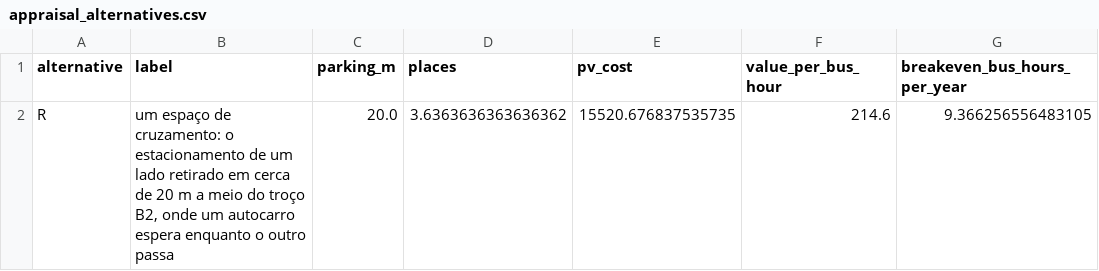
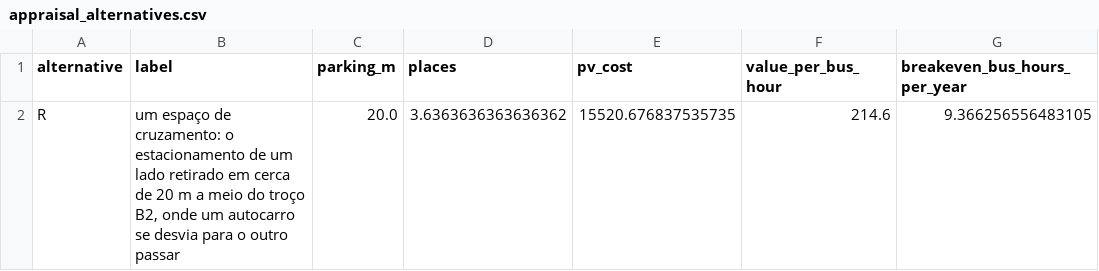
Before and after one commit to diogo4256/mobilidados, a CSV file: cases/lisboa-rua-ricardo-jorge/results/tables/appraisal_alternatives.csv, drawn as a sheet; only a part is shown; the diff names each change by its address in the sheet, - before the commit and + after, or states it on an @@ line.

```diff
--- a/cases/lisboa-rua-ricardo-jorge/results/tables/appraisal_alternatives.csv
+++ b/cases/lisboa-rua-ricardo-jorge/results/tables/appraisal_alternatives.csv
-B2 (label): …um autocarro espera enquanto o outro passa
+B2 (label): …um autocarro se desvia para o outro passar
```
Also changed, not shown: cases/lisboa-rua-ricardo-jorge/results/tables/appraisal_criteria.csv, 11 other files.
